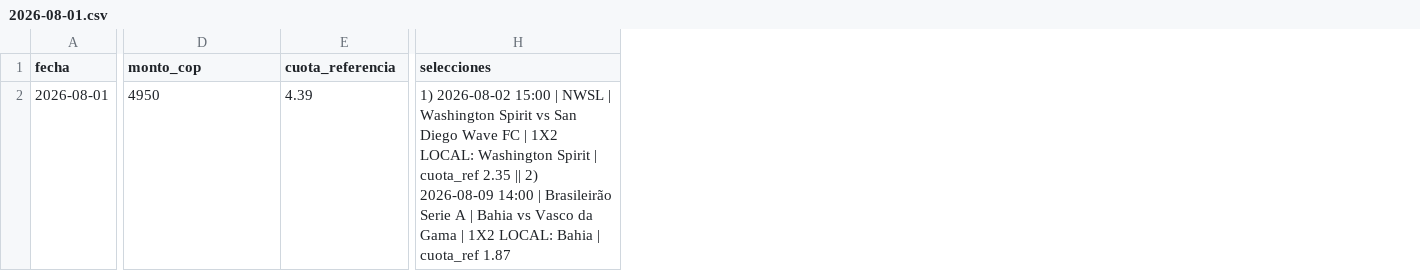
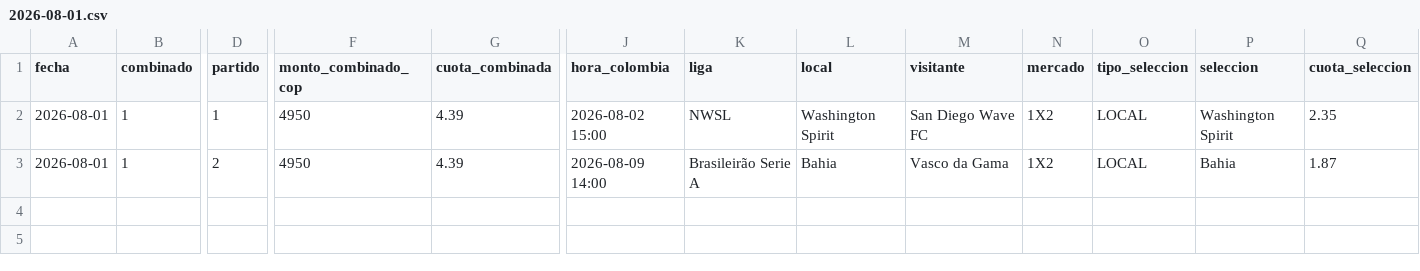
Before and after one commit to cecamiloagente-code/apuestas-deportivas, a CSV file: data/combinados/2026-08/2026-08-01.csv, drawn as a sheet; only a part is shown, gaps mark what is left out; removed rows and columns are numbered as before the commit, all else as after; rows hold the shown columns only; the diff names each change by its address in the sheet, - before the commit and + after, or states it on an @@ line.

```diff
--- a/data/combinados/2026-08/2026-08-01.csv
+++ b/data/combinados/2026-08/2026-08-01.csv
+column B (combinado), row 2: 1
+column D (partido), row 2: 1
-column H (selecciones), row 2: 1) 2026-08-02 15:00 | NWSL | Washington Spirit vs San Diego Wave FC | 1X2 LOCAL: Washington Spirit | cuota_ref 2.35 || 2) 2026-08-09 14:00 | Brasileirão Serie A | Bahia vs Vasco da Gama | 1X2 LOCAL: Bahia | cuota_ref 1.87
+column J (hora_colombia), row 2: 2026-08-02 15:00
+column K (liga), row 2: NWSL
+column L (local), row 2: Washington Spirit
+column M (visitante), row 2: San Diego Wave FC
+column N (mercado), row 2: 1X2
+column O (tipo_seleccion), row 2: LOCAL
+column P (seleccion), row 2: Washington Spirit
+column Q (cuota_seleccion), row 2: 2.35
-F1: monto_cop
+F1: monto_combinado_cop
-G1: cuota_referencia
+G1: cuota_combinada
+row 3: 2026-08-01 | 1 | 2 | 4950 | 4.39 | 2026-08-09 14:00 | Brasileirão Serie A | Bahia | Vasco da Gama | 1X2 | LOCAL | Bahia | 1.87
```
Also changed, not shown: data/combinados/2026-07/2026-07-31.csv, data/combinados/2026-08/2026-08-02.csv, 1 other file.
